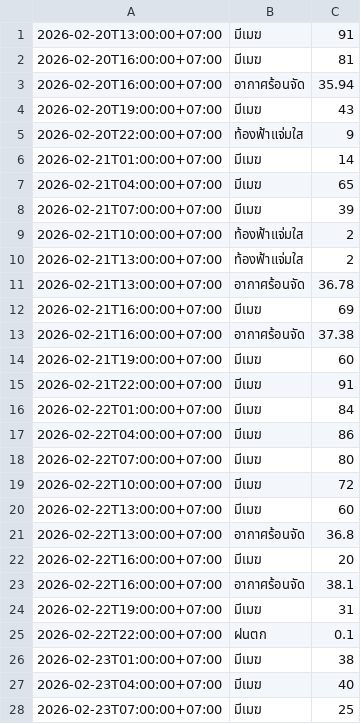
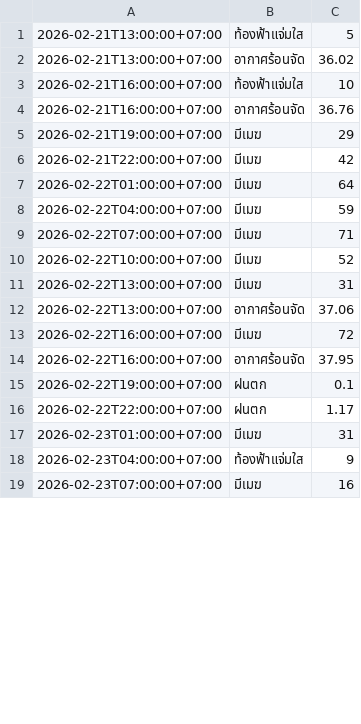
Before and after one commit to wata011/my-water-monitor, a CSV file: weather_log.csv, drawn as a sheet; only a part is shown; the diff covers the shown part only.

```diff
--- a/weather_log.csv
+++ b/weather_log.csv
@@ -1,28 +1,19 @@
-2026-02-20T13:00:00+07:00,มีเมฆ,91
-2026-02-20T16:00:00+07:00,มีเมฆ,81
-2026-02-20T16:00:00+07:00,อากาศร้อนจัด,35.94
-2026-02-20T19:00:00+07:00,มีเมฆ,43
-2026-02-20T22:00:00+07:00,ท้องฟ้าแจ่มใส,9
-2026-02-21T01:00:00+07:00,มีเมฆ,14
-2026-02-21T04:00:00+07:00,มีเมฆ,65
-2026-02-21T07:00:00+07:00,มีเมฆ,39
-2026-02-21T10:00:00+07:00,ท้องฟ้าแจ่มใส,2
-2026-02-21T13:00:00+07:00,ท้องฟ้าแจ่มใส,2
-2026-02-21T13:00:00+07:00,อากาศร้อนจัด,36.78
-2026-02-21T16:00:00+07:00,มีเมฆ,69
-2026-02-21T16:00:00+07:00,อากาศร้อนจัด,37.38
-2026-02-21T19:00:00+07:00,มีเมฆ,60
-2026-02-21T22:00:00+07:00,มีเมฆ,91
-2026-02-22T01:00:00+07:00,มีเมฆ,84
-2026-02-22T04:00:00+07:00,มีเมฆ,86
-2026-02-22T07:00:00+07:00,มีเมฆ,80
-2026-02-22T10:00:00+07:00,มีเมฆ,72
-2026-02-22T13:00:00+07:00,มีเมฆ,60
-2026-02-22T13:00:00+07:00,อากาศร้อนจัด,36.8
-2026-02-22T16:00:00+07:00,มีเมฆ,20
-2026-02-22T16:00:00+07:00,อากาศร้อนจัด,38.1
-2026-02-22T19:00:00+07:00,มีเมฆ,31
-2026-02-22T22:00:00+07:00,ฝนตก,0.1
-2026-02-23T01:00:00+07:00,มีเมฆ,38
-2026-02-23T04:00:00+07:00,มีเมฆ,40
-2026-02-23T07:00:00+07:00,มีเมฆ,25
+2026-02-21T13:00:00+07:00,ท้องฟ้าแจ่มใส,5
+2026-02-21T13:00:00+07:00,อากาศร้อนจัด,36.02
+2026-02-21T16:00:00+07:00,ท้องฟ้าแจ่มใส,10
+2026-02-21T16:00:00+07:00,อากาศร้อนจัด,36.76
+2026-02-21T19:00:00+07:00,มีเมฆ,29
+2026-02-21T22:00:00+07:00,มีเมฆ,42
+2026-02-22T01:00:00+07:00,มีเมฆ,64
+2026-02-22T04:00:00+07:00,มีเมฆ,59
+2026-02-22T07:00:00+07:00,มีเมฆ,71
+2026-02-22T10:00:00+07:00,มีเมฆ,52
+2026-02-22T13:00:00+07:00,มีเมฆ,31
+2026-02-22T13:00:00+07:00,อากาศร้อนจัด,37.06
+2026-02-22T16:00:00+07:00,มีเมฆ,72
+2026-02-22T16:00:00+07:00,อากาศร้อนจัด,37.95
+2026-02-22T19:00:00+07:00,ฝนตก,0.1
+2026-02-22T22:00:00+07:00,ฝนตก,1.17
+2026-02-23T01:00:00+07:00,มีเมฆ,31
+2026-02-23T04:00:00+07:00,ท้องฟ้าแจ่มใส,9
+2026-02-23T07:00:00+07:00,มีเมฆ,16
```
Also changed, not shown: 10 added rows and 29 edited cells elsewhere in this file.
